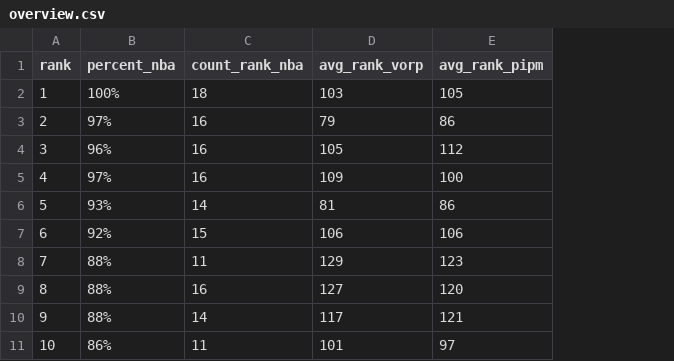
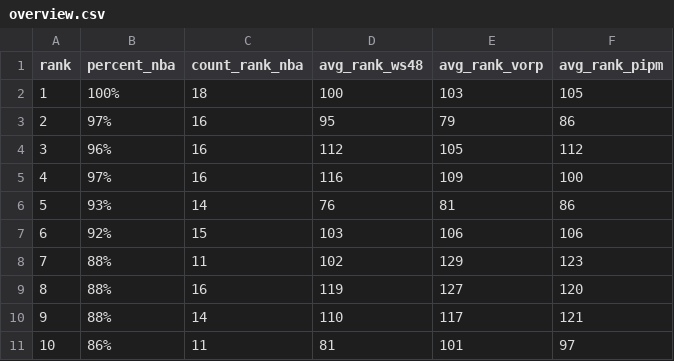
Before and after one commit to the-pudding/hs-hype-data, a CSV file: output/overview.csv, drawn as a sheet; only a part is shown; the diff names each change by its address in the sheet, - before the commit and + after, or states it on an @@ line.

```diff
--- a/output/overview.csv
+++ b/output/overview.csv
+column D (avg_rank_ws48), rows 2-11: 100 | 95 | 112 | 116 | 76 | 103 | 102 | 119 | 110 | 81
```
Also changed, not shown: 2 other files.
